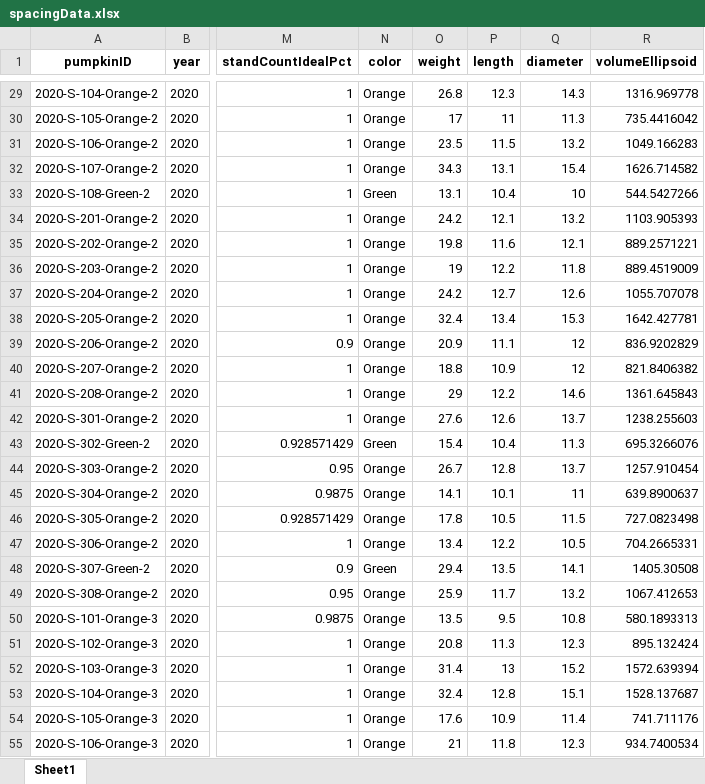
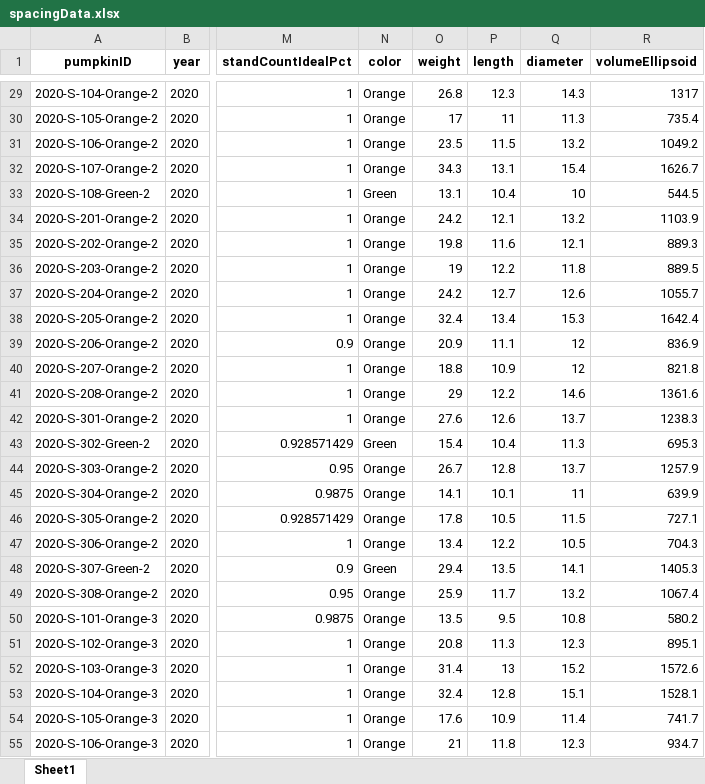
Before and after one commit to bsugg/PumpkinProject, an Excel workbook: CleanData/Excel/spacingData.xlsx, sheet Sheet1, drawn as a sheet; only a part is shown, gaps mark what is left out; values as stored, in another font and other column widths than the file's, no borders; the diff covers the shown part only; the diff names each change by its address in the sheet, - before the commit and + after, or states it on an @@ line.

Commit message:
Round volume calculation to one decimal place

```diff
--- a/CleanData/Excel/spacingData.xlsx (sheet Sheet1)
+++ b/CleanData/Excel/spacingData.xlsx (sheet Sheet1)
-R29 (volumeEllipsoid): 1316.969778
+R29 (volumeEllipsoid): 1317
-R30 (volumeEllipsoid): 735.4416042
+R30 (volumeEllipsoid): 735.4
-R31 (volumeEllipsoid): 1049.166283
+R31 (volumeEllipsoid): 1049.2
-R32 (volumeEllipsoid): 1626.714582
+R32 (volumeEllipsoid): 1626.7
-R33 (volumeEllipsoid): 544.5427266
+R33 (volumeEllipsoid): 544.5
-R34 (volumeEllipsoid): 1103.905393
+R34 (volumeEllipsoid): 1103.9
-R35 (volumeEllipsoid): 889.2571221
+R35 (volumeEllipsoid): 889.3
-R36 (volumeEllipsoid): 889.4519009
+R36 (volumeEllipsoid): 889.5
-R37 (volumeEllipsoid): 1055.707078
+R37 (volumeEllipsoid): 1055.7
-R38 (volumeEllipsoid): 1642.427781
+R38 (volumeEllipsoid): 1642.4
-R39 (volumeEllipsoid): 836.9202829
+R39 (volumeEllipsoid): 836.9
-R40 (volumeEllipsoid): 821.8406382
+R40 (volumeEllipsoid): 821.8
-R41 (volumeEllipsoid): 1361.645843
+R41 (volumeEllipsoid): 1361.6
-R42 (volumeEllipsoid): 1238.255603
+R42 (volumeEllipsoid): 1238.3
-R43 (volumeEllipsoid): 695.3266076
+R43 (volumeEllipsoid): 695.3
-R44 (volumeEllipsoid): 1257.910454
+R44 (volumeEllipsoid): 1257.9
-R45 (volumeEllipsoid): 639.8900637
+R45 (volumeEllipsoid): 639.9
-R46 (volumeEllipsoid): 727.0823498
+R46 (volumeEllipsoid): 727.1
-R47 (volumeEllipsoid): 704.2665331
+R47 (volumeEllipsoid): 704.3
-R48 (volumeEllipsoid): 1405.30508
+R48 (volumeEllipsoid): 1405.3
-R49 (volumeEllipsoid): 1067.412653
+R49 (volumeEllipsoid): 1067.4
-R50 (volumeEllipsoid): 580.1893313
+R50 (volumeEllipsoid): 580.2
-R51 (volumeEllipsoid): 895.132424
+R51 (volumeEllipsoid): 895.1
-R52 (volumeEllipsoid): 1572.639394
+R52 (volumeEllipsoid): 1572.6
-R53 (volumeEllipsoid): 1528.137687
+R53 (volumeEllipsoid): 1528.1
-R54 (volumeEllipsoid): 741.711176
+R54 (volumeEllipsoid): 741.7
-R55 (volumeEllipsoid): 934.7400534
+R55 (volumeEllipsoid): 934.7
```
Also changed, not shown: 1232 edited cells elsewhere in this sheet, CleanData/Excel/leafData.xlsx, CleanData/Excel/nitrogenData.xlsx, 7 other files.
